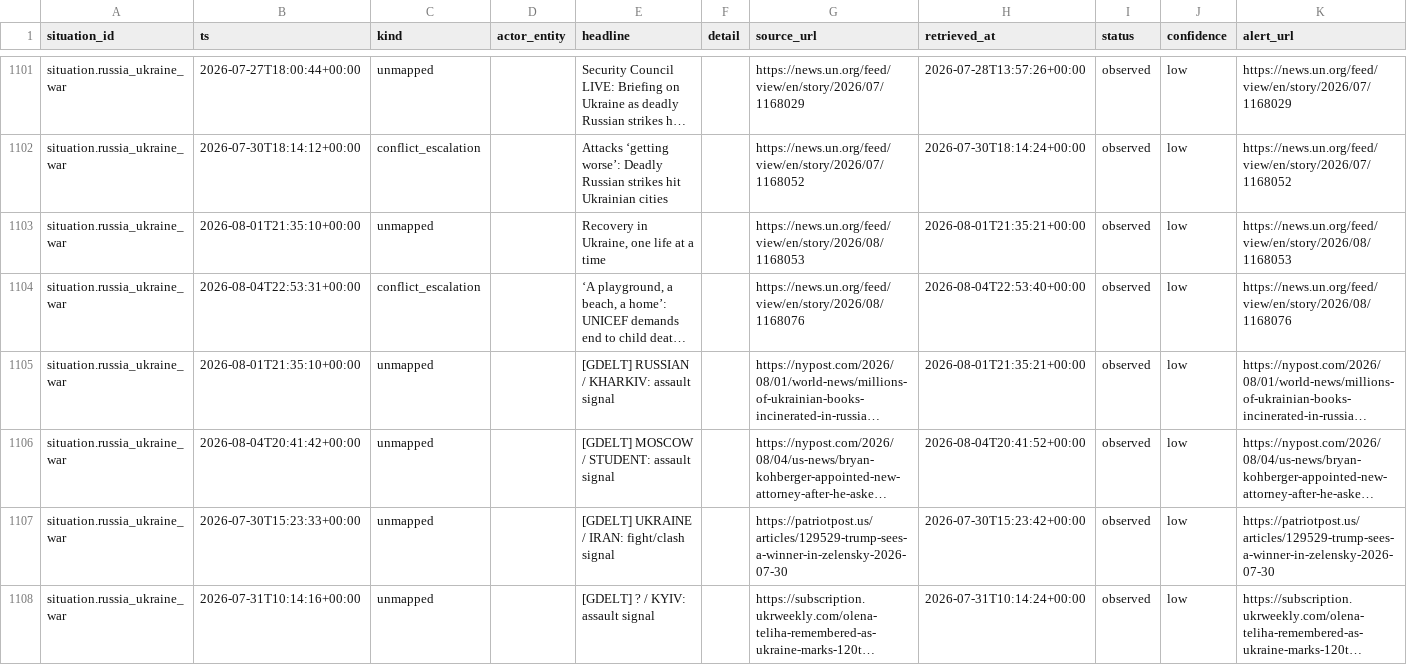
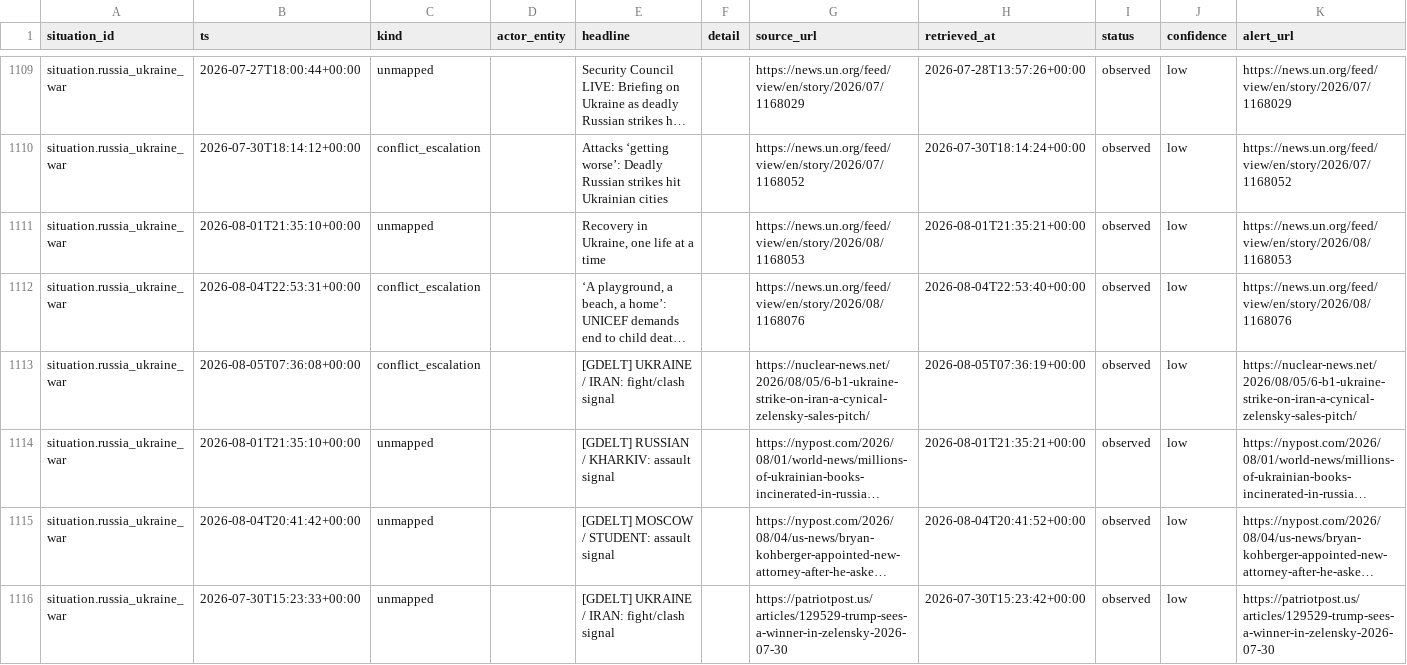
Before and after one commit to josephdelany/ripple-engine, a CSV file: data/state/situation_log.csv, drawn as a sheet; only a part is shown, gaps mark what is left out; the shorter side is filled out with more unchanged rows; long unchanged cells end in …; rows hold the shown columns only; the diff covers the shown part only; the diff names each change by its address in the sheet, - before the commit and + after, or states it on an @@ line.

```diff
--- a/data/state/situation_log.csv
+++ b/data/state/situation_log.csv
+row 1113: situation.russia_ukraine_war | 2026-08-05T07:36:08+00:00 | conflict_escalation |  | [GDELT] UKRAINE / IRAN: fight/clash signal |  | https://nuclear-news.net/2026/08/05/6-b1-ukraine-strike-on-iran-a-cynical-zelensky-sales-pitch/ | 2026-08-05T07:36:19+00:00 | observed | low | https://nuclear-news.net/2026/08/05/6-b1-ukraine-strike-on-iran-a-cynical-zelensky-sales-pitch/
```
Also changed, not shown: 10 added rows elsewhere in this file, data/alert_queue.csv, 1 other file.
